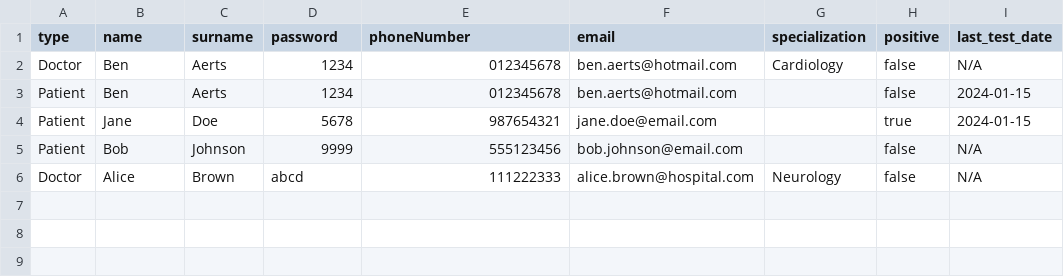
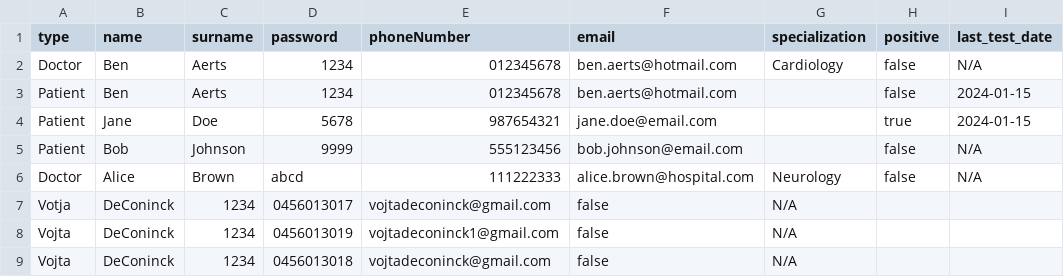
Before and after one commit to VojtaDC/FINAL_COVID_PROJECT, a CSV file: data/persons.csv, drawn as a sheet.

```diff
--- a/data/persons.csv
+++ b/data/persons.csv
@@ -6 +6,4 @@ Patient;Bob;Johnson;9999;555123456;bob.johnson@email.com;;false;N/A
 Doctor;Alice;Brown;abcd;111222333;alice.brown@hospital.com;Neurology;false;N/A
+Votja;DeConinck;1234;0456013017;vojtadeconinck@gmail.com;false;N/A
+Vojta;DeConinck;1234;0456013019;vojtadeconinck1@gmail.com;false;N/A
+Vojta;DeConinck;1234;0456013018;vojtadeconinck@gmail.com;false;N/A
```
Also changed, not shown: 11 other files.
